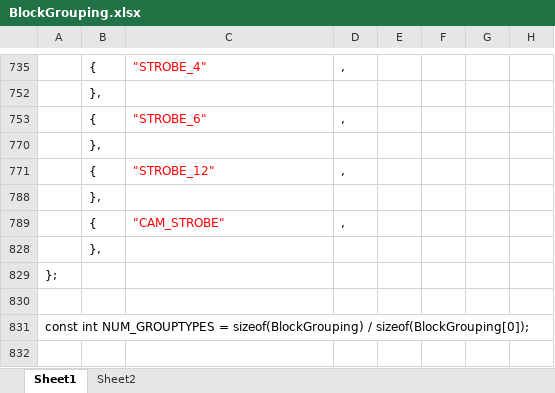
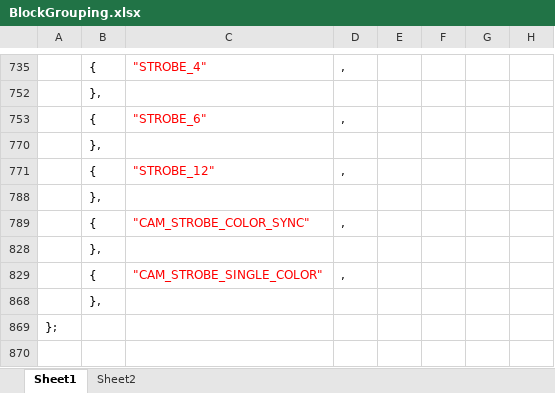
Before and after one commit to SJ-magic-work-pavilion/Pavilion_with_IchiroYamaguchi, an Excel workbook: BlockGrouping.xlsx, sheet Sheet1, drawn as a sheet; only a part is shown, gaps mark what is left out; the shorter side is filled out with more unchanged rows; values as stored, in another font and other column widths than the file's, no borders; the diff names each change by its address in the sheet, - before the commit and + after, or states it on an @@ line.

```diff
--- a/BlockGrouping.xlsx (sheet Sheet1)
+++ b/BlockGrouping.xlsx (sheet Sheet1)
-C789: "CAM_STROBE"
+C789: "CAM_STROBE_COLOR_SYNC"
+row 828:  | },
+row 829:  | { | "CAM_STROBE_SINGLE_COLOR" | ,
```
Also changed, not shown: hidden cells, BlockPattern.xlsx, 9 other files.
